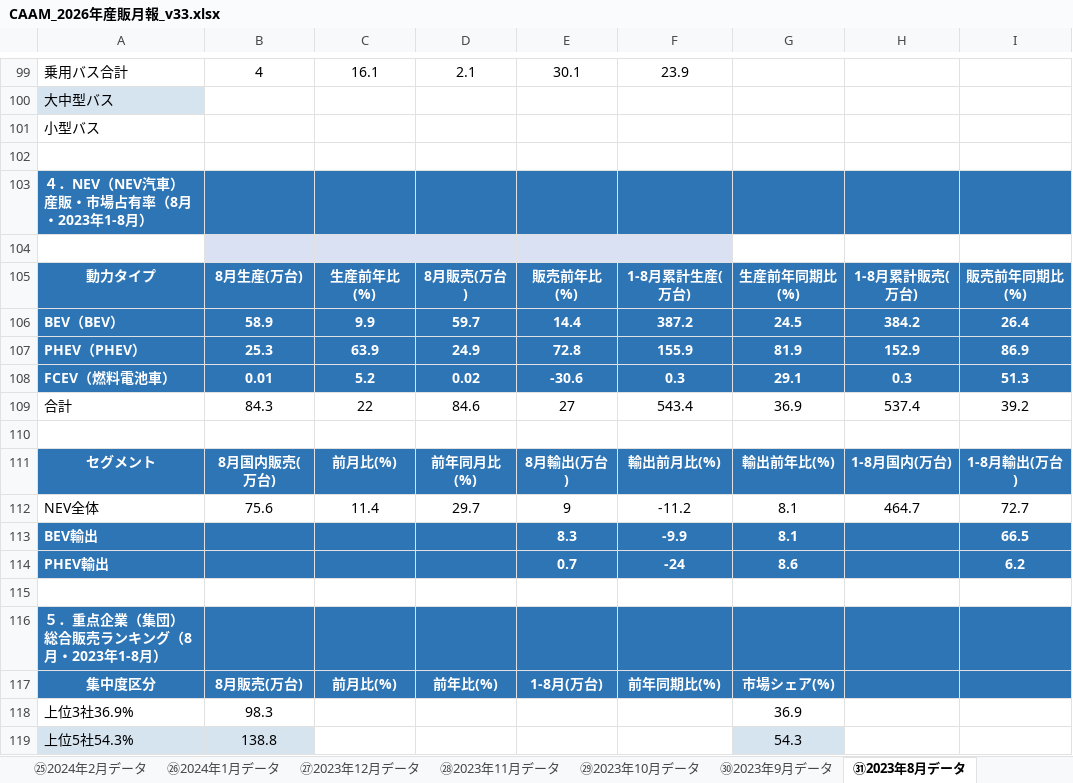
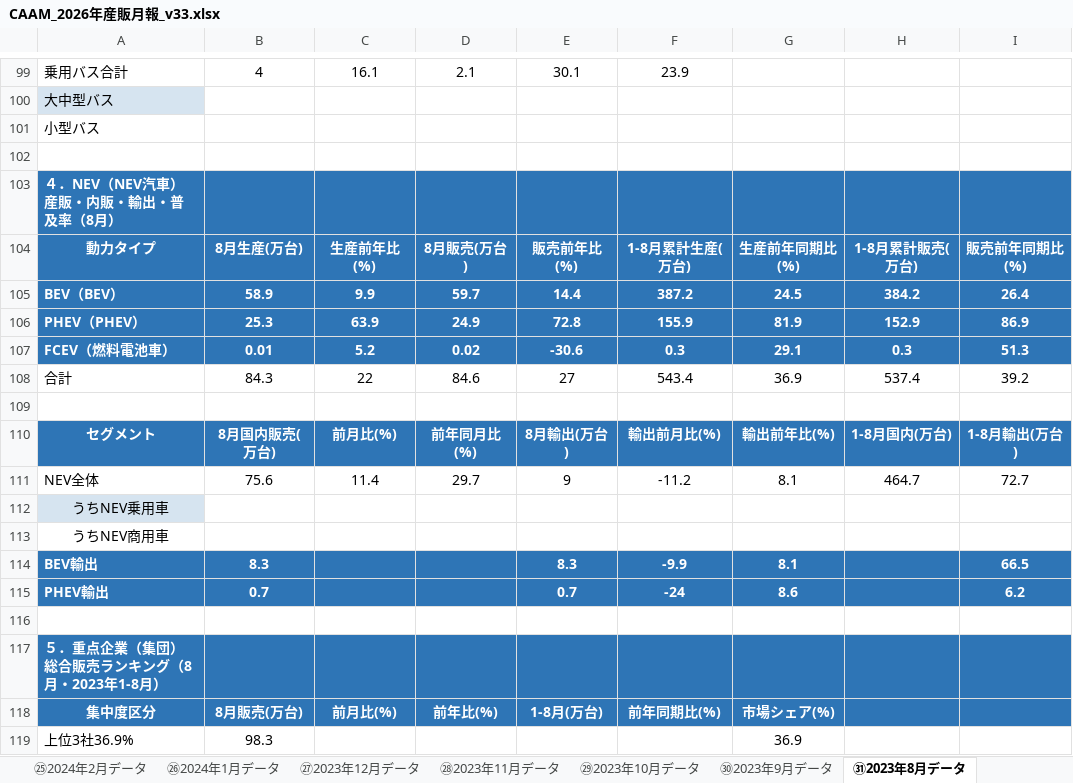
Before and after one commit to atqgamtgbgt/a8f3x9data, an Excel workbook: output/market/CAAM_2026年産販月報_v33.xlsx, sheet ㉛2023年8月データ, drawn as a sheet; only a part is shown, gaps mark what is left out; the shorter side is filled out with more unchanged rows; values as stored, in another font and other column widths than the file's, no borders; removed rows and columns are numbered as before the commit, all else as after; the diff names each change by its address in the sheet, - before the commit and + after, or states it on an @@ line.

```diff
--- a/output/market/CAAM_2026年産販月報_v33.xlsx (sheet ㉛2023年8月データ)
+++ b/output/market/CAAM_2026年産販月報_v33.xlsx (sheet ㉛2023年8月データ)
-A103: ４．NEV（NEV汽車） 産販・市場占有率（8月・2023年1-8月）
+A103: ４．NEV（NEV汽車） 産販・内販・輸出・普及率（8月）
-row 104: (empty)
+row 112: うちNEV乗用車
+row 113: うちNEV商用車
-B114: (empty)
+B114: 8.3
-B115: (empty)
+B115: 0.7
```
Also changed, not shown: sheet ㉜2023年7月データ, sheet ㉙2023年10月データ, sheet ㉚2023年9月データ, sheet ㉘2023年11月データ, sheet ㉝2023年6月データ, sheet ㉞2023年5月データ, 7 more sheets.
